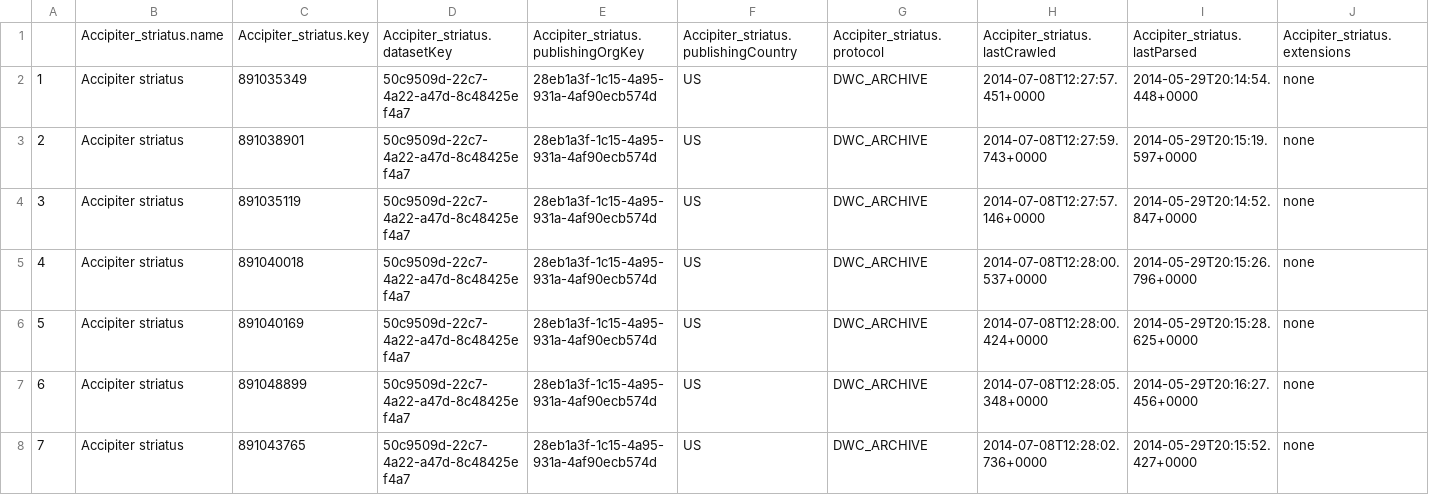
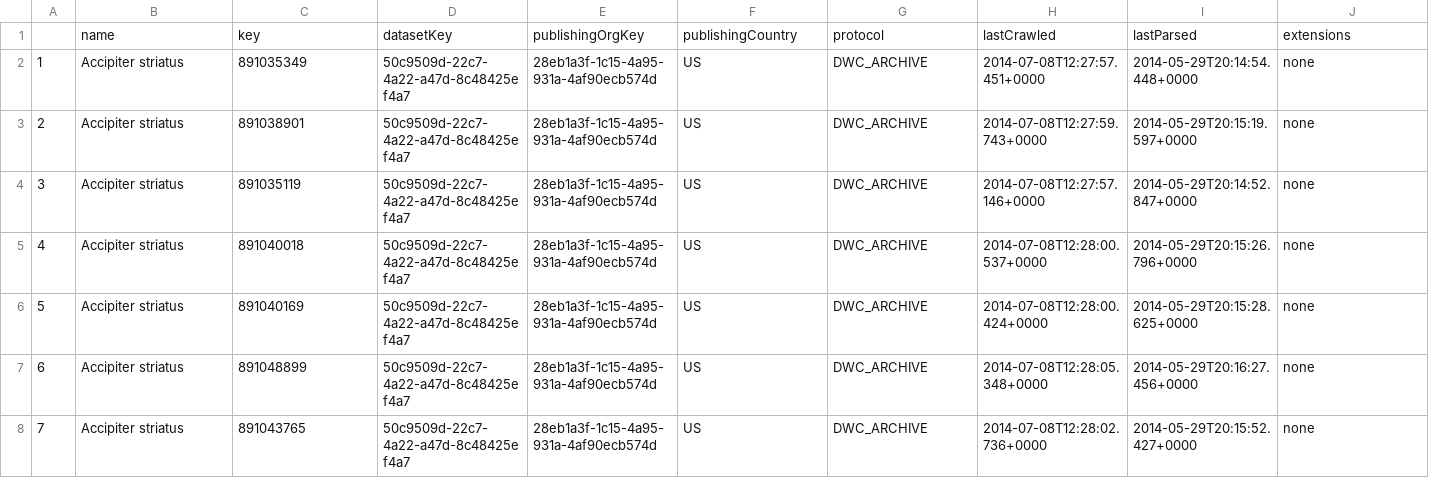
Before and after one commit to ropensci-archive/mdextract, a CSV file: inst/ext/data_gbif_1.csv, drawn as a sheet; only a part is shown; removed rows and columns are numbered as before the commit, all else as after; rows hold the shown columns only; the diff names each change by its address in the sheet, - before the commit and + after, or states it on an @@ line.

Commit message:
removed queried species in dataset1 from col headers

```diff
--- a/inst/ext/data_gbif_1.csv
+++ b/inst/ext/data_gbif_1.csv
-row 1:  | Accipiter_striatus.name | Accipiter_striatus.key | Accipiter_striatus.datasetKey | Accipiter_striatus.publishingOrgKey | Accipiter_striatus.publishingCountry | Accipiter_striatus.protocol | Accipiter_striatus.lastCrawled | Accipiter_striatus.lastParsed | Accipiter_striatus.extensions
+row 1:  | name | key | datasetKey | publishingOrgKey | publishingCountry | protocol | lastCrawled | lastParsed | extensions
```
